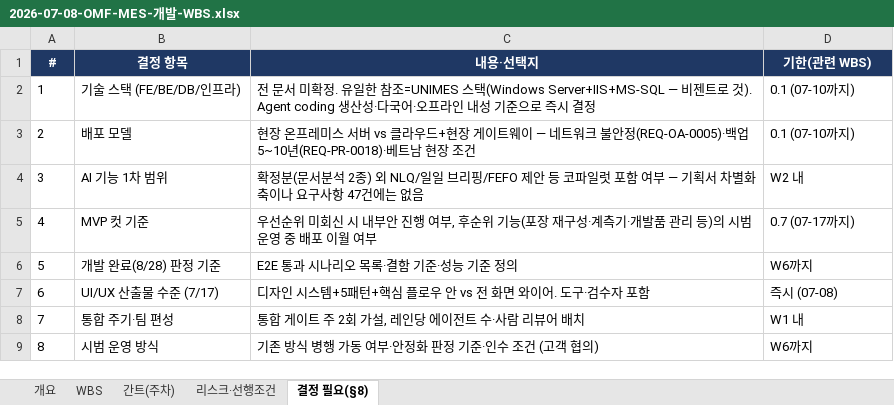
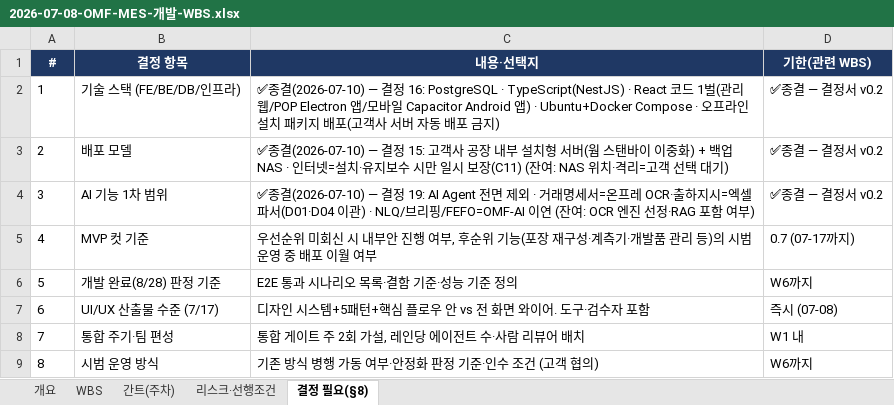
Before and after one commit to CREFLEINC/omf-mes, an Excel workbook: docs/planning/2026-07-08-OMF-MES-개발-WBS.xlsx, sheet 결정 필요(§8), drawn as a sheet; values as stored, in another font and other column widths than the file's, no borders; the diff names each change by its address in the sheet, - before the commit and + after, or states it on an @@ line.

```diff
--- a/docs/planning/2026-07-08-OMF-MES-개발-WBS.xlsx (sheet 결정 필요(§8))
+++ b/docs/planning/2026-07-08-OMF-MES-개발-WBS.xlsx (sheet 결정 필요(§8))
-C2 (내용·선택지): 전 문서 미확정. 유일한 참조=UNIMES 스택(Windows Server+IIS+MS-SQL — 비젠트로 것). Agent coding 생산성·다국어·오프라인 내성 기준으로 즉시 결정
+C2 (내용·선택지): ✅종결(2026-07-10) — 결정 16: PostgreSQL · TypeScript(NestJS) · React 코드 1벌(관리 웹/POP Electron 앱/모바일 Capacitor Android 앱) · Ubuntu+Docker Compose · 오프라인 설치 패키지 배포(고객사 서버 자동 배포 금지)
-D2:D3 (기한(관련 WBS)): 0.1 (07-10까지)
+D2:D3 (기한(관련 WBS)): ✅종결 — 결정서 v0.2
-C3 (내용·선택지): 현장 온프레미스 서버 vs 클라우드+현장 게이트웨이 — 네트워크 불안정(REQ-OA-0005)·백업 5~10년(REQ-PR-0018)·베트남 현장 조건
+C3 (내용·선택지): ✅종결(2026-07-10) — 결정 15: 고객사 공장 내부 설치형 서버(웜 스탠바이 이중화) + 백업 NAS · 인터넷=설치·유지보수 시만 일시 보장(C11) (잔여: NAS 위치·격리=고객 선택 대기)
-C4 (내용·선택지): 확정분(문서분석 2종) 외 NLQ/일일 브리핑/FEFO 제안 등 코파일럿 포함 여부 — 기획서 차별화 축이나 요구사항 47건에는 없음
+C4 (내용·선택지): ✅종결(2026-07-10) — 결정 19: AI Agent 전면 제외 · 거래명세서=온프레 OCR·출하지시=엑셀 파서(D01·D04 이관) · NLQ/브리핑/FEFO=OMF-AI 이연 (잔여: OCR 엔진 선정·RAG 포함 여부)
-D4 (기한(관련 WBS)): W2 내
+D4 (기한(관련 WBS)): ✅종결 — 결정서 v0.2
```
Also changed, not shown: sheet WBS, sheet 개요, sheet 리스크·선행조건, docs/planning/2026-07-08-OMF-MES-개발-WBS-고객용.xlsx, docs/research/2026-07-08-ERP-MES-연계-데이터-제공요청서.xlsx, 2 other files.
